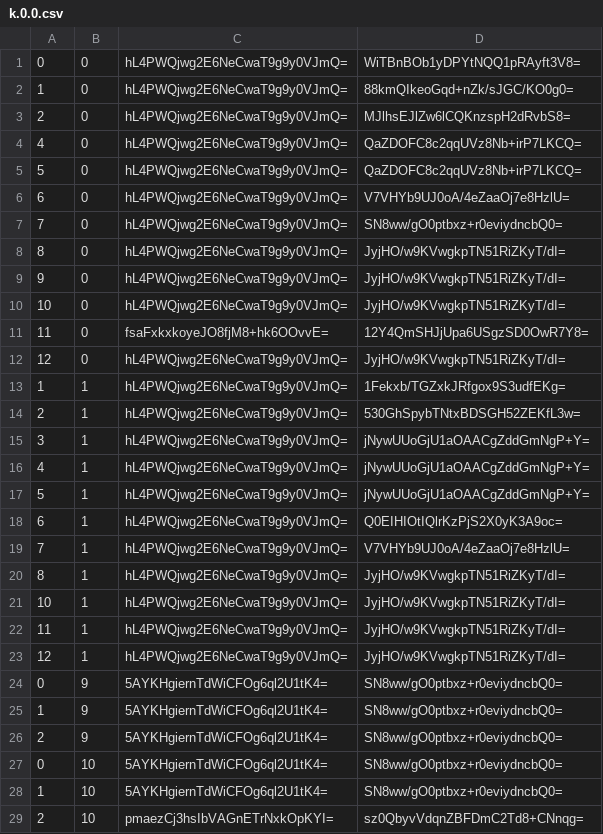
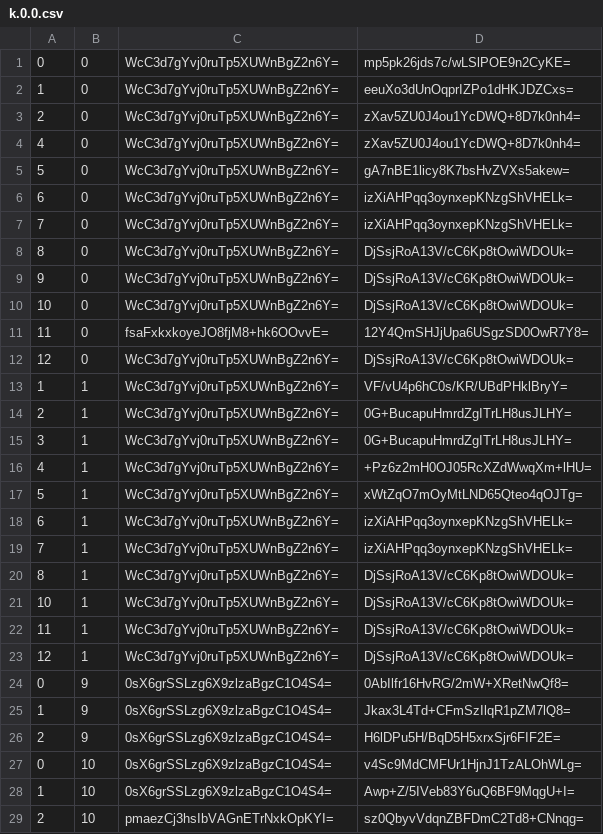
Before and after one commit to counterfitninja/chilled-end, a CSV file: tiles/zoom.-1/metadata/k.0.0.csv, drawn as a sheet; only a part is shown; the diff covers the shown part only.

```diff
--- a/tiles/zoom.-1/metadata/k.0.0.csv
+++ b/tiles/zoom.-1/metadata/k.0.0.csv
@@ -1,29 +1,29 @@
-0,0,hL4PWQjwg2E6NeCwaT9g9y0VJmQ=,WiTBnBOb1yDPYtNQQ1pRAyft3V8=
-1,0,hL4PWQjwg2E6NeCwaT9g9y0VJmQ=,88kmQIkeoGqd+nZk/sJGC/KO0g0=
-2,0,hL4PWQjwg2E6NeCwaT9g9y0VJmQ=,MJlhsEJlZw6lCQKnzspH2dRvbS8=
-4,0,hL4PWQjwg2E6NeCwaT9g9y0VJmQ=,QaZDOFC8c2qqUVz8Nb+irP7LKCQ=
-5,0,hL4PWQjwg2E6NeCwaT9g9y0VJmQ=,QaZDOFC8c2qqUVz8Nb+irP7LKCQ=
-6,0,hL4PWQjwg2E6NeCwaT9g9y0VJmQ=,V7VHYb9UJ0oA/4eZaaOj7e8HzlU=
-7,0,hL4PWQjwg2E6NeCwaT9g9y0VJmQ=,SN8ww/gO0ptbxz+r0eviydncbQ0=
-8,0,hL4PWQjwg2E6NeCwaT9g9y0VJmQ=,JyjHO/w9KVwgkpTN51RiZKyT/dI=
-9,0,hL4PWQjwg2E6NeCwaT9g9y0VJmQ=,JyjHO/w9KVwgkpTN51RiZKyT/dI=
-10,0,hL4PWQjwg2E6NeCwaT9g9y0VJmQ=,JyjHO/w9KVwgkpTN51RiZKyT/dI=
+0,0,WcC3d7gYvj0ruTp5XUWnBgZ2n6Y=,mp5pk26jds7c/wLSlPOE9n2CyKE=
+1,0,WcC3d7gYvj0ruTp5XUWnBgZ2n6Y=,eeuXo3dUnOqprIZPo1dHKJDZCxs=
+2,0,WcC3d7gYvj0ruTp5XUWnBgZ2n6Y=,zXav5ZU0J4ou1YcDWQ+8D7k0nh4=
+4,0,WcC3d7gYvj0ruTp5XUWnBgZ2n6Y=,zXav5ZU0J4ou1YcDWQ+8D7k0nh4=
+5,0,WcC3d7gYvj0ruTp5XUWnBgZ2n6Y=,gA7nBE1licy8K7bsHvZVXs5akew=
+6,0,WcC3d7gYvj0ruTp5XUWnBgZ2n6Y=,izXiAHPqq3oynxepKNzgShVHELk=
+7,0,WcC3d7gYvj0ruTp5XUWnBgZ2n6Y=,izXiAHPqq3oynxepKNzgShVHELk=
+8,0,WcC3d7gYvj0ruTp5XUWnBgZ2n6Y=,DjSsjRoA13V/cC6Kp8tOwiWDOUk=
+9,0,WcC3d7gYvj0ruTp5XUWnBgZ2n6Y=,DjSsjRoA13V/cC6Kp8tOwiWDOUk=
+10,0,WcC3d7gYvj0ruTp5XUWnBgZ2n6Y=,DjSsjRoA13V/cC6Kp8tOwiWDOUk=
 11,0,fsaFxkxkoyeJO8fjM8+hk6OOvvE=,12Y4QmSHJjUpa6USgzSD0OwR7Y8=
-12,0,hL4PWQjwg2E6NeCwaT9g9y0VJmQ=,JyjHO/w9KVwgkpTN51RiZKyT/dI=
-1,1,hL4PWQjwg2E6NeCwaT9g9y0VJmQ=,1Fekxb/TGZxkJRfgox9S3udfEKg=
-2,1,hL4PWQjwg2E6NeCwaT9g9y0VJmQ=,530GhSpybTNtxBDSGH52ZEKfL3w=
-3,1,hL4PWQjwg2E6NeCwaT9g9y0VJmQ=,jNywUUoGjU1aOAACgZddGmNgP+Y=
-4,1,hL4PWQjwg2E6NeCwaT9g9y0VJmQ=,jNywUUoGjU1aOAACgZddGmNgP+Y=
-5,1,hL4PWQjwg2E6NeCwaT9g9y0VJmQ=,jNywUUoGjU1aOAACgZddGmNgP+Y=
-6,1,hL4PWQjwg2E6NeCwaT9g9y0VJmQ=,Q0EIHIOtIQlrKzPjS2X0yK3A9oc=
-7,1,hL4PWQjwg2E6NeCwaT9g9y0VJmQ=,V7VHYb9UJ0oA/4eZaaOj7e8HzlU=
-8,1,hL4PWQjwg2E6NeCwaT9g9y0VJmQ=,JyjHO/w9KVwgkpTN51RiZKyT/dI=
-10,1,hL4PWQjwg2E6NeCwaT9g9y0VJmQ=,JyjHO/w9KVwgkpTN51RiZKyT/dI=
-11,1,hL4PWQjwg2E6NeCwaT9g9y0VJmQ=,JyjHO/w9KVwgkpTN51RiZKyT/dI=
-12,1,hL4PWQjwg2E6NeCwaT9g9y0VJmQ=,JyjHO/w9KVwgkpTN51RiZKyT/dI=
-0,9,5AYKHgiernTdWiCFOg6ql2U1tK4=,SN8ww/gO0ptbxz+r0eviydncbQ0=
-1,9,5AYKHgiernTdWiCFOg6ql2U1tK4=,SN8ww/gO0ptbxz+r0eviydncbQ0=
-2,9,5AYKHgiernTdWiCFOg6ql2U1tK4=,SN8ww/gO0ptbxz+r0eviydncbQ0=
-0,10,5AYKHgiernTdWiCFOg6ql2U1tK4=,SN8ww/gO0ptbxz+r0eviydncbQ0=
-1,10,5AYKHgiernTdWiCFOg6ql2U1tK4=,SN8ww/gO0ptbxz+r0eviydncbQ0=
+12,0,WcC3d7gYvj0ruTp5XUWnBgZ2n6Y=,DjSsjRoA13V/cC6Kp8tOwiWDOUk=
+1,1,WcC3d7gYvj0ruTp5XUWnBgZ2n6Y=,VF/vU4p6hC0s/KR/UBdPHklBryY=
+2,1,WcC3d7gYvj0ruTp5XUWnBgZ2n6Y=,0G+BucapuHmrdZgITrLH8usJLHY=
+3,1,WcC3d7gYvj0ruTp5XUWnBgZ2n6Y=,0G+BucapuHmrdZgITrLH8usJLHY=
+4,1,WcC3d7gYvj0ruTp5XUWnBgZ2n6Y=,+Pz6z2mH0OJ05RcXZdWwqXm+lHU=
+5,1,WcC3d7gYvj0ruTp5XUWnBgZ2n6Y=,xWtZqO7mOyMtLND65Qteo4qOJTg=
+6,1,WcC3d7gYvj0ruTp5XUWnBgZ2n6Y=,izXiAHPqq3oynxepKNzgShVHELk=
+7,1,WcC3d7gYvj0ruTp5XUWnBgZ2n6Y=,izXiAHPqq3oynxepKNzgShVHELk=
+8,1,WcC3d7gYvj0ruTp5XUWnBgZ2n6Y=,DjSsjRoA13V/cC6Kp8tOwiWDOUk=
+10,1,WcC3d7gYvj0ruTp5XUWnBgZ2n6Y=,DjSsjRoA13V/cC6Kp8tOwiWDOUk=
+11,1,WcC3d7gYvj0ruTp5XUWnBgZ2n6Y=,DjSsjRoA13V/cC6Kp8tOwiWDOUk=
+12,1,WcC3d7gYvj0ruTp5XUWnBgZ2n6Y=,DjSsjRoA13V/cC6Kp8tOwiWDOUk=
+0,9,0sX6grSSLzg6X9zlzaBgzC1O4S4=,0AbIlfr16HvRG/2mW+XRetNwQf8=
+1,9,0sX6grSSLzg6X9zlzaBgzC1O4S4=,Jkax3L4Td+CFmSzIlqR1pZM7lQ8=
+2,9,0sX6grSSLzg6X9zlzaBgzC1O4S4=,H6lDPu5H/BqD5H5xrxSjr6FIF2E=
+0,10,0sX6grSSLzg6X9zlzaBgzC1O4S4=,v4Sc9MdCMFUr1HjnJ1TzALOhWLg=
+1,10,0sX6grSSLzg6X9zlzaBgzC1O4S4=,Awp+Z/5IVeb83Y6uQ6BF9MqgU+I=
 2,10,pmaezCj3hsIbVAGnETrNxkOpKYI=,sz0QbyvVdqnZBFDmC2Td8+CNnqg=
```
Also changed, not shown: 124 edited cells elsewhere in this file, tiles/zoom.-1/metadata/k.-1.-1.csv, tiles/zoom.-1/metadata/k.-1.0.csv, 32 other files.
